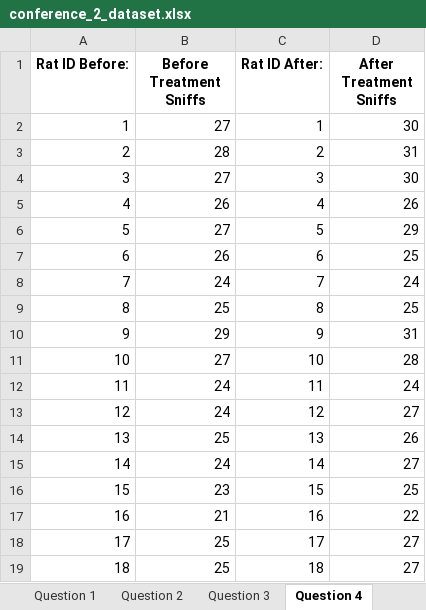
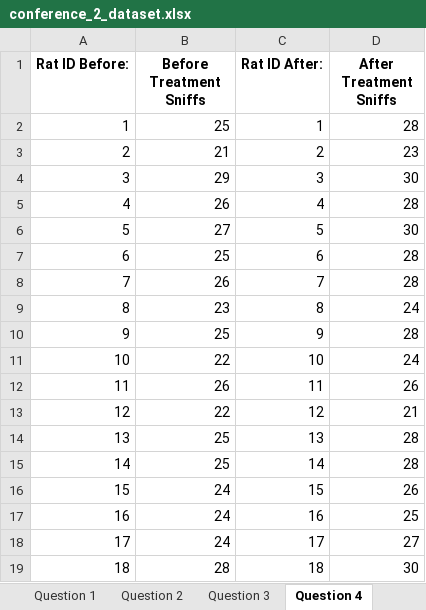
Before and after one commit to dannerlab/Statistics_Class, an Excel workbook: Conference_2/conference_2_dataset.xlsx, sheet Question 4, drawn as a sheet; only a part is shown; values as stored, in another font and other column widths than the file's, no borders; the diff covers the shown part only; the diff names each change by its address in the sheet, - before the commit and + after, or states it on an @@ line.

```diff
--- a/Conference_2/conference_2_dataset.xlsx (sheet Question 4)
+++ b/Conference_2/conference_2_dataset.xlsx (sheet Question 4)
-B2 (Before Treatment Sniffs): 27
+B2 (Before Treatment Sniffs): 25
-D2 (After Treatment Sniffs): 30
+D2 (After Treatment Sniffs): 28
-B3 (Before Treatment Sniffs): 28
+B3 (Before Treatment Sniffs): 21
-D3 (After Treatment Sniffs): 31
+D3 (After Treatment Sniffs): 23
-B4 (Before Treatment Sniffs): 27
+B4 (Before Treatment Sniffs): 29
-D5 (After Treatment Sniffs): 26
+D5 (After Treatment Sniffs): 28
-D6 (After Treatment Sniffs): 29
+D6 (After Treatment Sniffs): 30
-B7 (Before Treatment Sniffs): 26
+B7 (Before Treatment Sniffs): 25
-D7 (After Treatment Sniffs): 25
+D7 (After Treatment Sniffs): 28
-B8 (Before Treatment Sniffs): 24
+B8 (Before Treatment Sniffs): 26
-D8 (After Treatment Sniffs): 24
+D8 (After Treatment Sniffs): 28
-B9 (Before Treatment Sniffs): 25
+B9 (Before Treatment Sniffs): 23
-D9 (After Treatment Sniffs): 25
+D9 (After Treatment Sniffs): 24
-B10 (Before Treatment Sniffs): 29
+B10 (Before Treatment Sniffs): 25
-D10 (After Treatment Sniffs): 31
+D10 (After Treatment Sniffs): 28
-B11 (Before Treatment Sniffs): 27
+B11 (Before Treatment Sniffs): 22
-D11 (After Treatment Sniffs): 28
+D11 (After Treatment Sniffs): 24
-B12 (Before Treatment Sniffs): 24
+B12 (Before Treatment Sniffs): 26
-D12 (After Treatment Sniffs): 24
+D12 (After Treatment Sniffs): 26
-B13 (Before Treatment Sniffs): 24
+B13 (Before Treatment Sniffs): 22
-D13 (After Treatment Sniffs): 27
+D13 (After Treatment Sniffs): 21
-D14 (After Treatment Sniffs): 26
+D14 (After Treatment Sniffs): 28
-B15 (Before Treatment Sniffs): 24
+B15 (Before Treatment Sniffs): 25
-D15 (After Treatment Sniffs): 27
+D15 (After Treatment Sniffs): 28
-B16 (Before Treatment Sniffs): 23
+B16 (Before Treatment Sniffs): 24
-D16 (After Treatment Sniffs): 25
+D16 (After Treatment Sniffs): 26
-B17 (Before Treatment Sniffs): 21
+B17 (Before Treatment Sniffs): 24
-D17 (After Treatment Sniffs): 22
+D17 (After Treatment Sniffs): 25
-B18 (Before Treatment Sniffs): 25
+B18 (Before Treatment Sniffs): 24
-B19 (Before Treatment Sniffs): 25
+B19 (Before Treatment Sniffs): 28
-D19 (After Treatment Sniffs): 27
+D19 (After Treatment Sniffs): 30
```
Also changed, not shown: 12 edited cells elsewhere in this sheet, sheet Question 3, sheet Question 1, sheet Question 2, 1 other file.
